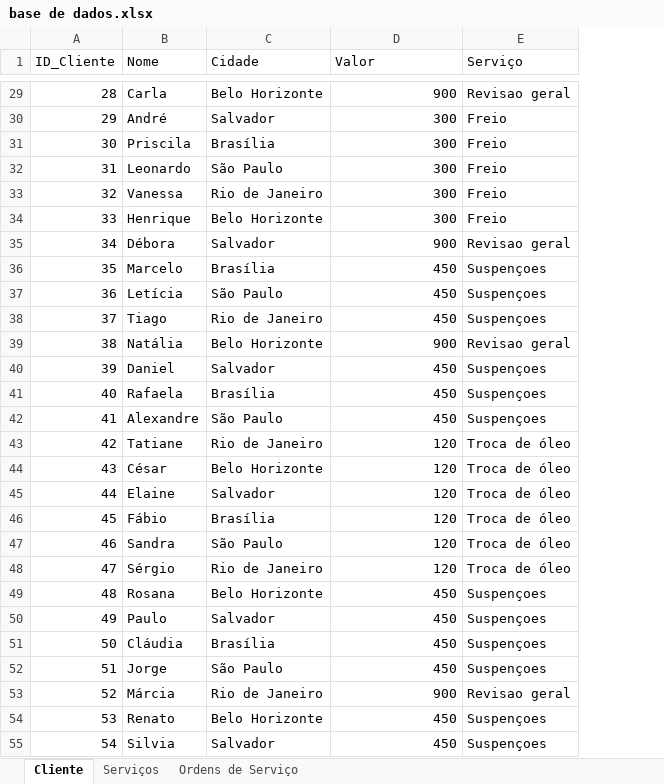
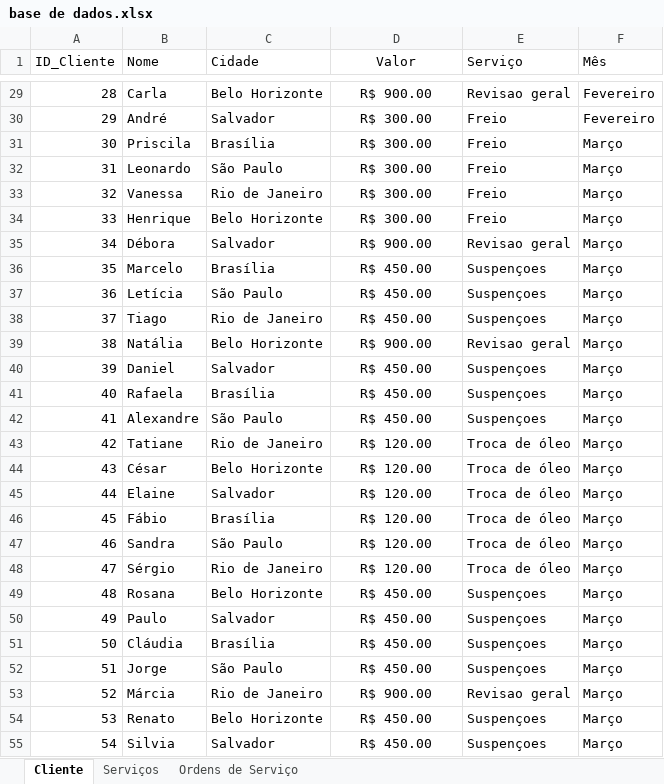
Before and after one commit to wesleyorrr/Projeto-Power-BI-Oficina-Mecanica, an Excel workbook: base de dados.xlsx, sheet Cliente, drawn as a sheet; only a part is shown, gaps mark what is left out; values as stored, in another font and other column widths than the file's, no borders; the diff covers the shown part only; the diff names each change by its address in the sheet, - before the commit and + after, or states it on an @@ line.

```diff
--- a/base de dados.xlsx (sheet Cliente)
+++ b/base de dados.xlsx (sheet Cliente)
+column F (Mês), rows 29-55: Fevereiro | Fevereiro | Março | Março | Março | Março | Março | Março | Março | Março | Março | Março | Março | Março | Março | Março | Março | Março | Março | Março | Março | Março | Março | Março | Março | Março | Março
-D1 alignment: left
+D1 alignment: center
-D29:D55 alignment: right
+D29:D55 alignment: center
-D29 (Valor): 900
+D29 (Valor): R$ 900.00
-D30:D34 (Valor): 300
+D30:D34 (Valor): R$ 300.00
-D35 (Valor): 900
+D35 (Valor): R$ 900.00
-D36:D38 (Valor): 450
+D36:D38 (Valor): R$ 450.00
-D39 (Valor): 900
+D39 (Valor): R$ 900.00
-D40:D42 (Valor): 450
+D40:D42 (Valor): R$ 450.00
-D43:D48 (Valor): 120
+D43:D48 (Valor): R$ 120.00
-D49:D52 (Valor): 450
+D49:D52 (Valor): R$ 450.00
-D53 (Valor): 900
+D53 (Valor): R$ 900.00
-D54:D55 (Valor): 450
+D54:D55 (Valor): R$ 450.00
```
Also changed, not shown: 126 edited cells and cell formats elsewhere in this sheet.
